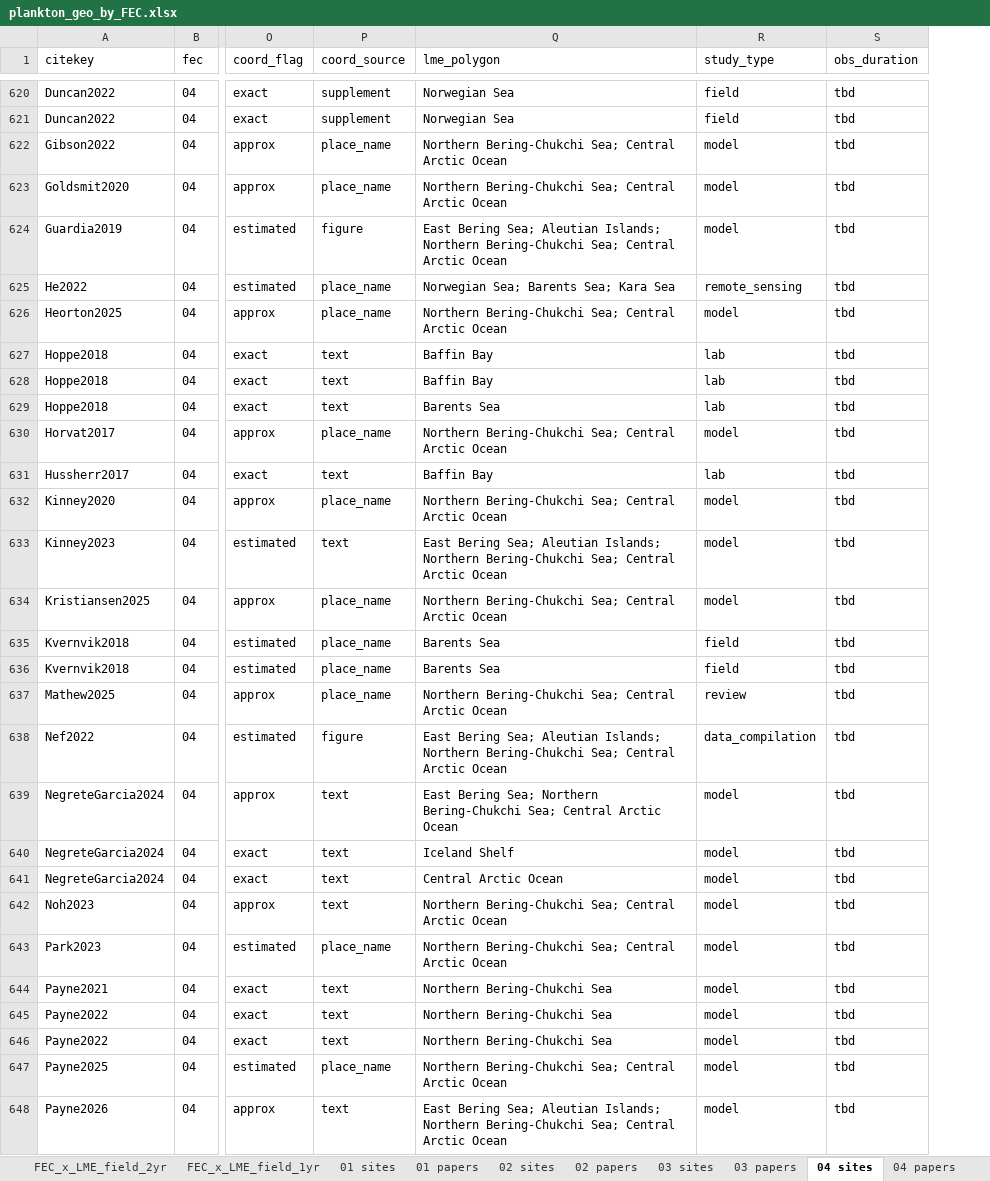
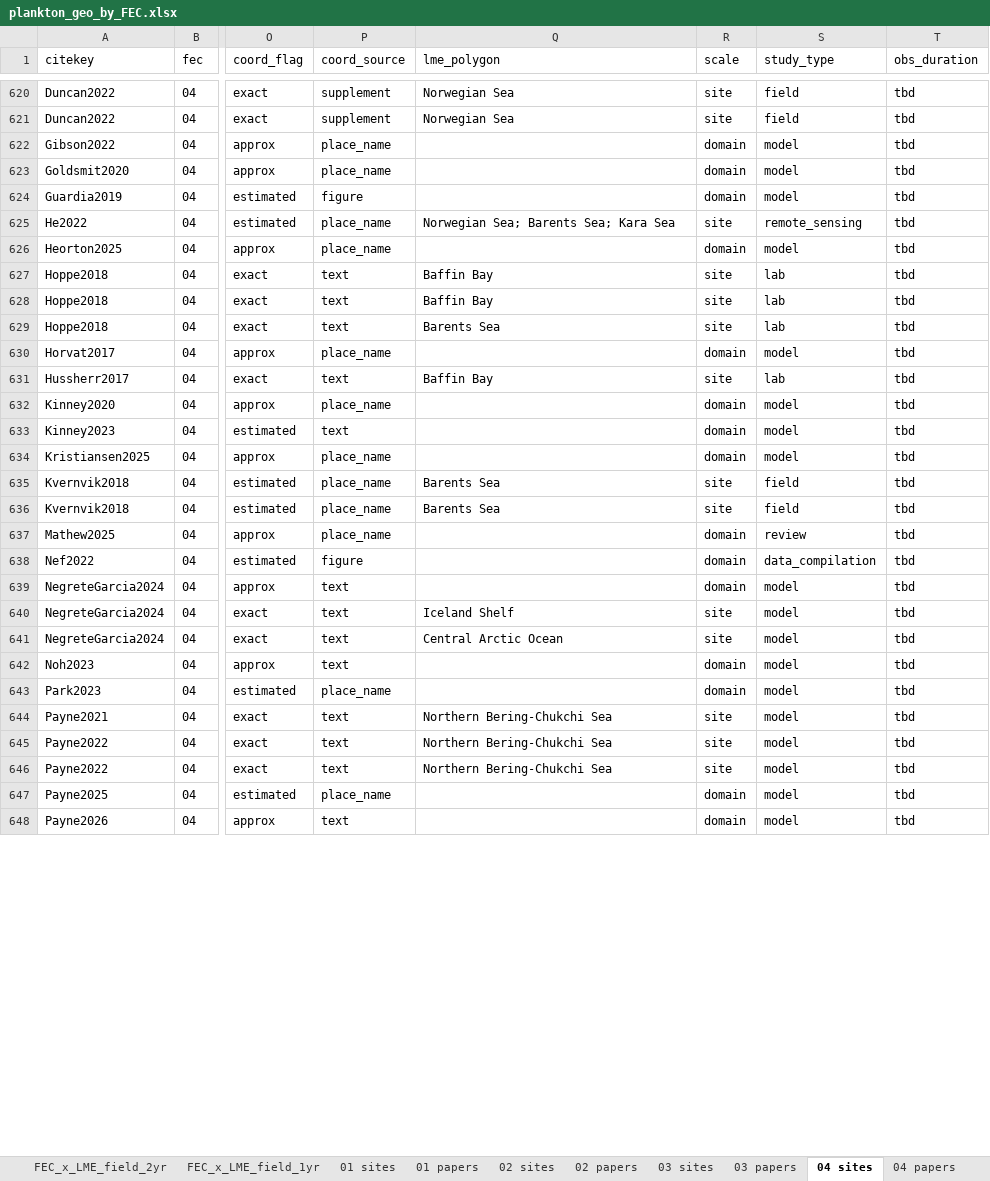
Before and after one commit to rec3141/SAMBR2027, an Excel workbook: data/geo/plankton_geo_by_FEC.xlsx, sheet 04 sites, drawn as a sheet; only a part is shown, gaps mark what is left out; values as stored, in another font and other column widths than the file's, no borders; the diff covers the shown part only; the diff names each change by its address in the sheet, - before the commit and + after, or states it on an @@ line.

```diff
--- a/data/geo/plankton_geo_by_FEC.xlsx (sheet 04 sites)
+++ b/data/geo/plankton_geo_by_FEC.xlsx (sheet 04 sites)
+column R (scale), rows 620-648: site | site | domain | domain | domain | site | domain | site | site | site | domain | site | domain | domain | domain | site | site | domain | domain | domain | site | site | domain | domain | site | site | site | domain | domain
-Q622:Q623 (lme_polygon): Northern Bering-Chukchi Sea; Central Arctic Ocean
+Q622:Q623 (lme_polygon): (empty)
-Q624 (lme_polygon): East Bering Sea; Aleutian Islands; Northern Bering-Chukchi Sea; Central Arctic Ocean
+Q624 (lme_polygon): (empty)
-Q626 (lme_polygon): Northern Bering-Chukchi Sea; Central Arctic Ocean
+Q626 (lme_polygon): (empty)
-Q630 (lme_polygon): Northern Bering-Chukchi Sea; Central Arctic Ocean
+Q630 (lme_polygon): (empty)
-Q632 (lme_polygon): Northern Bering-Chukchi Sea; Central Arctic Ocean
+Q632 (lme_polygon): (empty)
-Q633 (lme_polygon): East Bering Sea; Aleutian Islands; Northern Bering-Chukchi Sea; Central Arctic Ocean
+Q633 (lme_polygon): (empty)
-Q634 (lme_polygon): Northern Bering-Chukchi Sea; Central Arctic Ocean
+Q634 (lme_polygon): (empty)
-Q637 (lme_polygon): Northern Bering-Chukchi Sea; Central Arctic Ocean
+Q637 (lme_polygon): (empty)
-Q638 (lme_polygon): East Bering Sea; Aleutian Islands; Northern Bering-Chukchi Sea; Central Arctic Ocean
+Q638 (lme_polygon): (empty)
-Q639 (lme_polygon): East Bering Sea; Northern Bering-Chukchi Sea; Central Arctic Ocean
+Q639 (lme_polygon): (empty)
-Q642:Q643 (lme_polygon): Northern Bering-Chukchi Sea; Central Arctic Ocean
+Q642:Q643 (lme_polygon): (empty)
-Q647 (lme_polygon): Northern Bering-Chukchi Sea; Central Arctic Ocean
+Q647 (lme_polygon): (empty)
-Q648 (lme_polygon): East Bering Sea; Aleutian Islands; Northern Bering-Chukchi Sea; Central Arctic Ocean
+Q648 (lme_polygon): (empty)
```
Also changed, not shown: 47 edited cells elsewhere in this sheet, sheet 04 papers, sheet FEC_x_LME_all, sheet FEC_x_LME_field, sheet 05 sites, sheet 05 papers, sheet FEC_x_LME_field_1yr, 11 more sheets, web/data/plankton_geo_by_FEC.xlsx, 11 other files.
